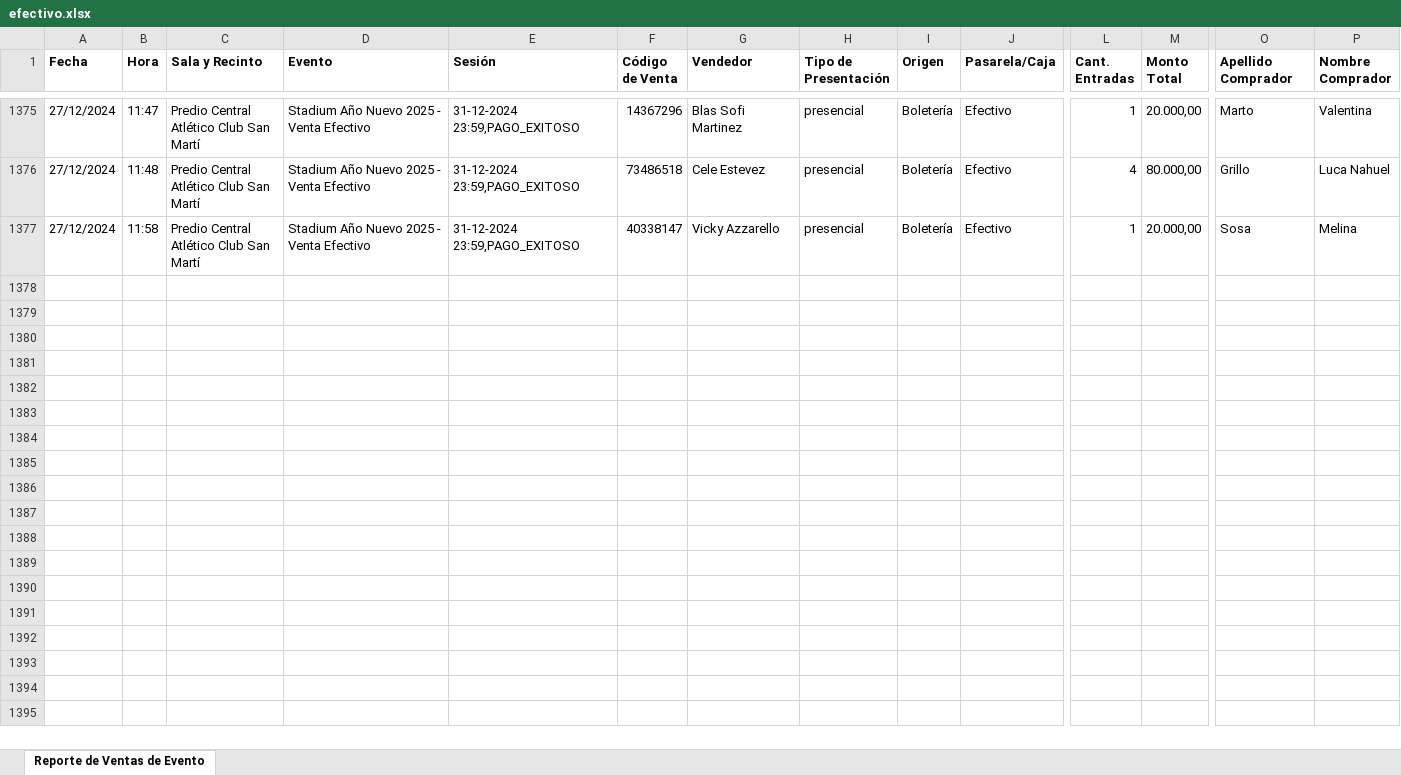
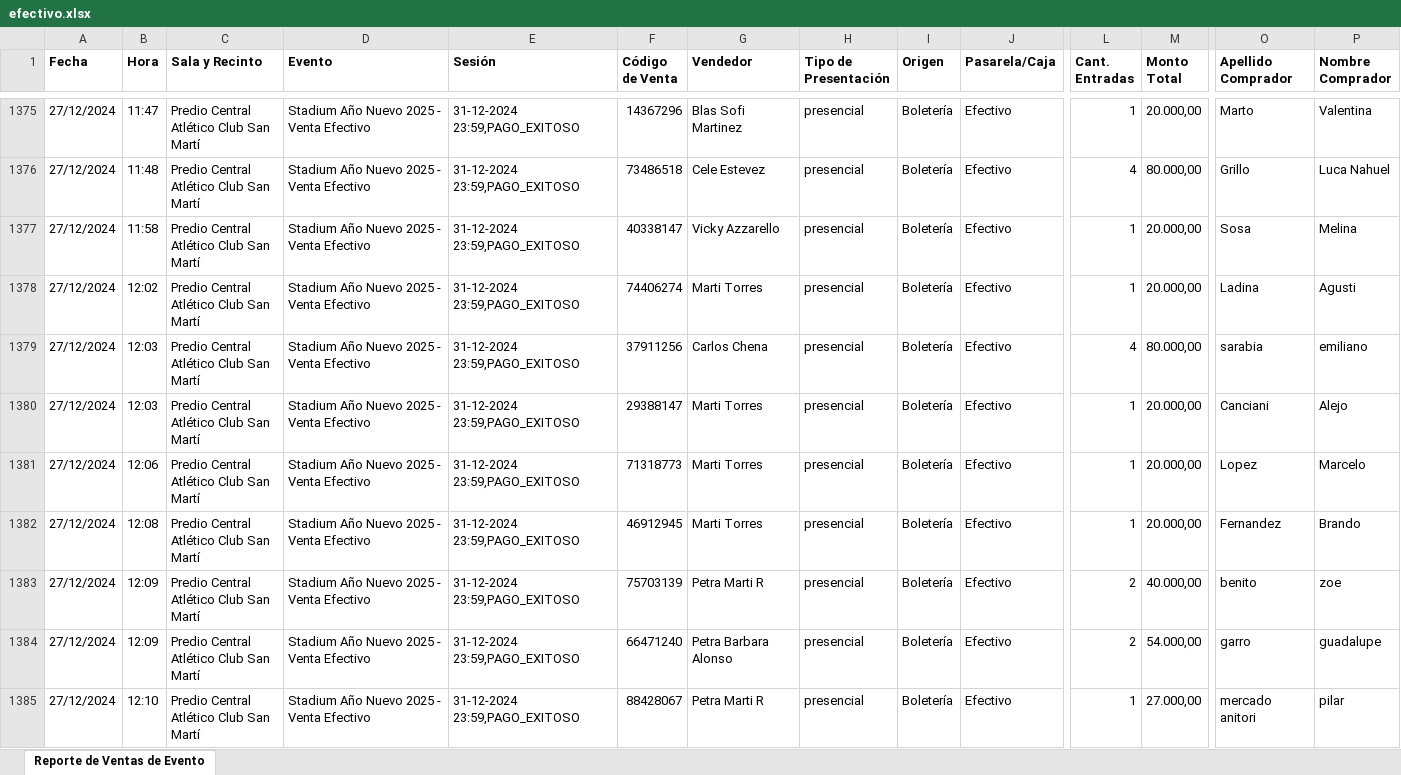
Before and after one commit to Cinerama32/canjes, an Excel workbook: public/efectivo.xlsx, sheet Reporte de Ventas de Evento, drawn as a sheet; only a part is shown, gaps mark what is left out; values as stored, in another font and other column widths than the file's, no borders; rows hold the shown columns only; ↵ is a line break in a cell; the diff names each change by its address in the sheet, - before the commit and + after, or states it on an @@ line.

```diff
--- a/public/efectivo.xlsx (sheet Reporte de Ventas de Evento)
+++ b/public/efectivo.xlsx (sheet Reporte de Ventas de Evento)
+row 1378: 27/12/2024 | 12:02 | Predio Central ↵ Atlético Club San Martí | Stadium Año Nuevo 2025 - Venta Efectivo | 31-12-2024 23:59,PAGO_EXITOSO | 74406274 | Marti Torres | presencial | Boletería | Efectivo | 1 | 20.000,00 | Ladina | Agusti
+row 1379: 27/12/2024 | 12:03 | Predio Central ↵ Atlético Club San Martí | Stadium Año Nuevo 2025 - Venta Efectivo | 31-12-2024 23:59,PAGO_EXITOSO | 37911256 | Carlos Chena | presencial | Boletería | Efectivo | 4 | 80.000,00 | sarabia | emiliano
+row 1380: 27/12/2024 | 12:03 | Predio Central ↵ Atlético Club San Martí | Stadium Año Nuevo 2025 - Venta Efectivo | 31-12-2024 23:59,PAGO_EXITOSO | 29388147 | Marti Torres | presencial | Boletería | Efectivo | 1 | 20.000,00 | Canciani | Alejo
+row 1381: 27/12/2024 | 12:06 | Predio Central ↵ Atlético Club San Martí | Stadium Año Nuevo 2025 - Venta Efectivo | 31-12-2024 23:59,PAGO_EXITOSO | 71318773 | Marti Torres | presencial | Boletería | Efectivo | 1 | 20.000,00 | Lopez | Marcelo
+row 1382: 27/12/2024 | 12:08 | Predio Central ↵ Atlético Club San Martí | Stadium Año Nuevo 2025 - Venta Efectivo | 31-12-2024 23:59,PAGO_EXITOSO | 46912945 | Marti Torres | presencial | Boletería | Efectivo | 1 | 20.000,00 | Fernandez | Brando
+row 1383: 27/12/2024 | 12:09 | Predio Central ↵ Atlético Club San Martí | Stadium Año Nuevo 2025 - Venta Efectivo | 31-12-2024 23:59,PAGO_EXITOSO | 75703139 | Petra Marti R | presencial | Boletería | Efectivo | 2 | 40.000,00 | benito | zoe
+row 1384: 27/12/2024 | 12:09 | Predio Central ↵ Atlético Club San Martí | Stadium Año Nuevo 2025 - Venta Efectivo | 31-12-2024 23:59,PAGO_EXITOSO | 66471240 | Petra Barbara Alonso | presencial | Boletería | Efectivo | 2 | 54.000,00 | garro | guadalupe
+row 1385: 27/12/2024 | 12:10 | Predio Central ↵ Atlético Club San Martí | Stadium Año Nuevo 2025 - Venta Efectivo | 31-12-2024 23:59,PAGO_EXITOSO | 88428067 | Petra Marti R | presencial | Boletería | Efectivo | 1 | 27.000,00 | mercado anitori | pilar
```
Also changed, not shown: public/web.xlsx.
